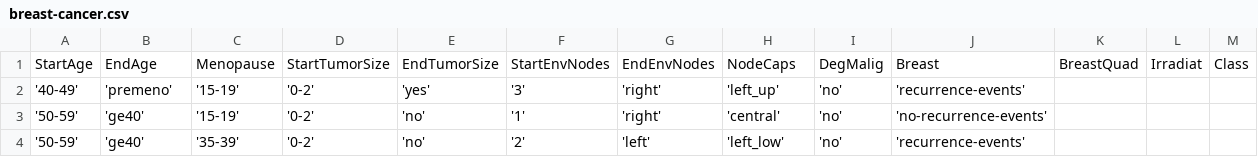
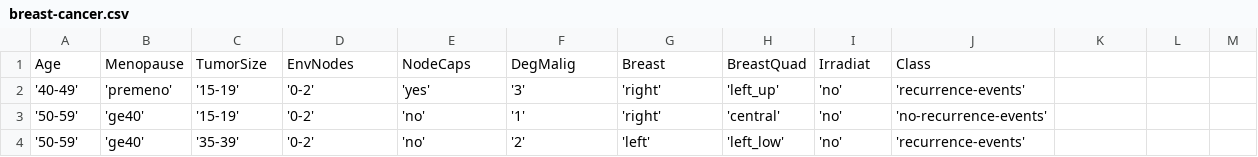
Before and after one commit to tatianaesc/datascience, a CSV file: breast-cancer.csv, drawn as a sheet; only a part is shown.

Commit message:
Add files via upload

```diff
--- a/breast-cancer.csv
+++ b/breast-cancer.csv
@@ -1,2 +1,2 @@
-StartAge,EndAge,Menopause,StartTumorSize,EndTumorSize,StartEnvNodes,EndEnvNodes,NodeCaps,DegMalig,Breast,BreastQuad,Irradiat,Class
+Age,Menopause,TumorSize,EnvNodes,NodeCaps,DegMalig,Breast,BreastQuad,Irradiat,Class
 '40-49','premeno','15-19','0-2','yes','3','right','left_up','no','recurrence-events'
```
